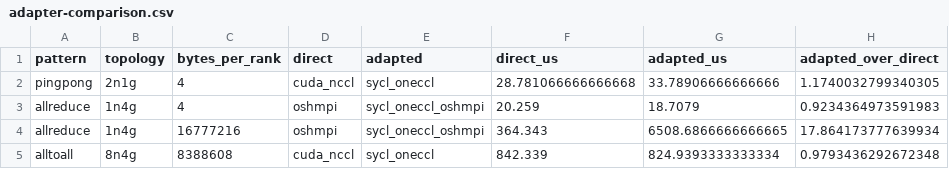
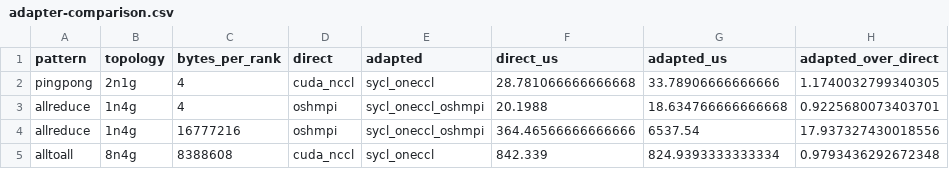
Before and after one commit to y3rbiadit0/master-thesis-gpu-device-benchmark, a CSV file: data/main-campaign/adapter-comparison.csv, drawn as a sheet.

```diff
--- a/data/main-campaign/adapter-comparison.csv
+++ b/data/main-campaign/adapter-comparison.csv
@@ -2,4 +2,4 @@ pattern,topology,bytes_per_rank,direct,adapted,direct_us,adapted_us,adapted_over
 pingpong,2n1g,4,cuda_nccl,sycl_oneccl,28.781066666666668,33.78906666666666,1.1740032799340305
-allreduce,1n4g,4,oshmpi,sycl_oneccl_oshmpi,20.259,18.7079,0.9234364973591983
-allreduce,1n4g,16777216,oshmpi,sycl_oneccl_oshmpi,364.343,6508.6866666666665,17.864173777639934
+allreduce,1n4g,4,oshmpi,sycl_oneccl_oshmpi,20.1988,18.634766666666668,0.9225680073403701
+allreduce,1n4g,16777216,oshmpi,sycl_oneccl_oshmpi,364.46566666666666,6537.54,17.937327430018556
 alltoall,8n4g,8388608,cuda_nccl,sycl_oneccl,842.339,824.9393333333334,0.9793436292672348
```
Also changed, not shown: data/main-campaign/benchmark-summary.csv, 18 other files.
